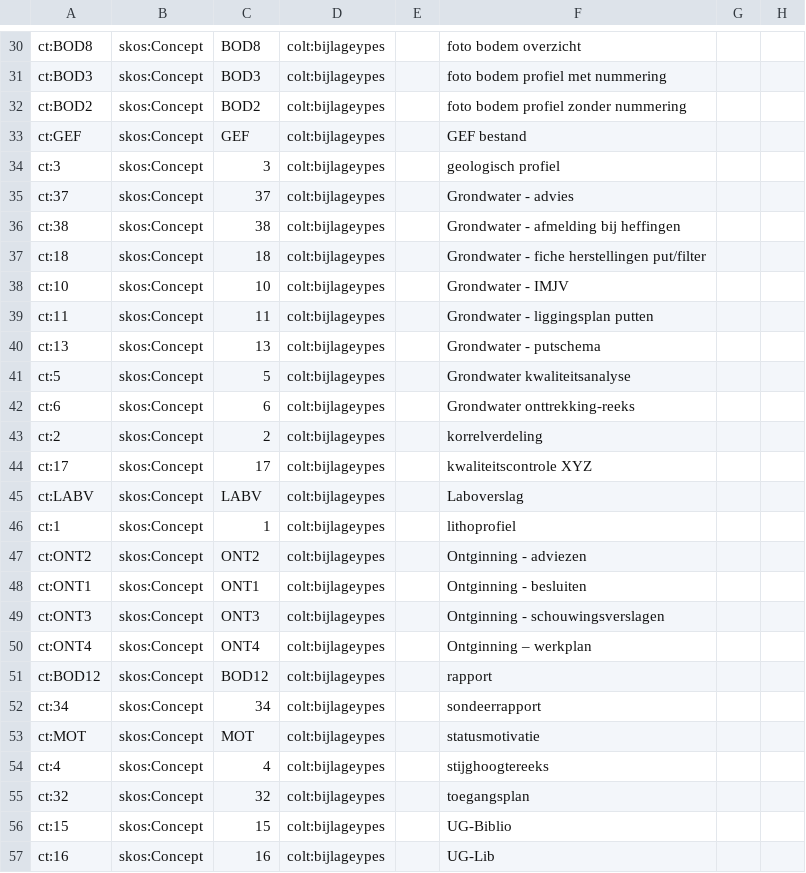
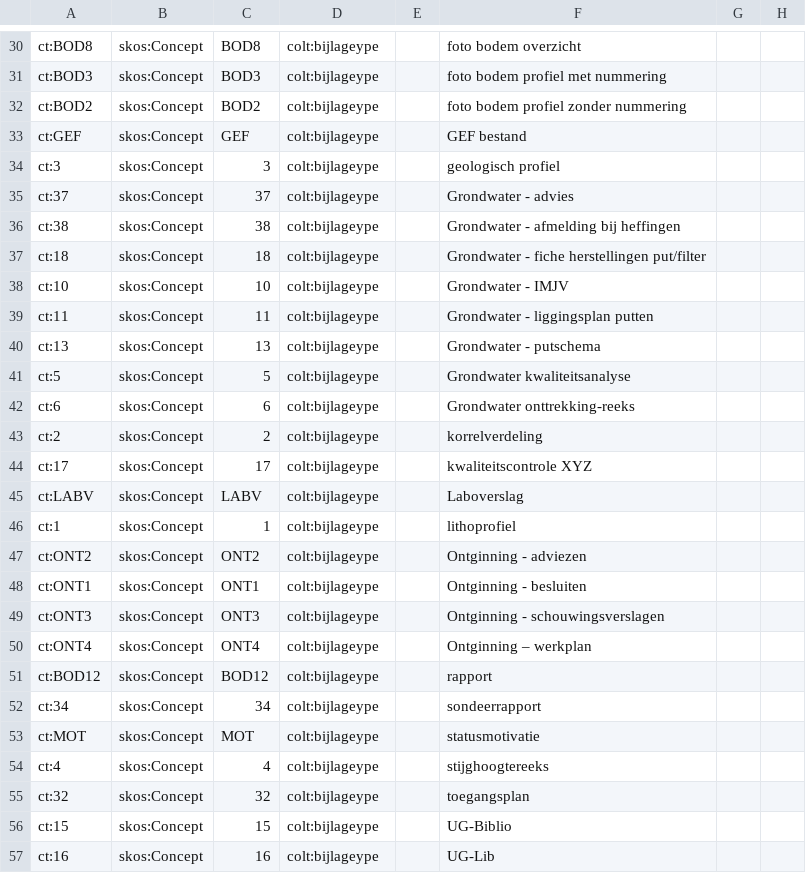
Before and after one commit to bodemenondergrond/codelijst-bijlagetype, a CSV file: src/main/resources/source/codelijst_source.csv, drawn as a sheet; only a part is shown, gaps mark what is left out; the diff covers the shown part only; the diff names each change by its address in the sheet, - before the commit and + after, or states it on an @@ line.

```diff
--- a/src/main/resources/source/codelijst_source.csv
+++ b/src/main/resources/source/codelijst_source.csv
-D30:D57: colt:bijlageypes
+D30:D57: colt:bijlageype
```
Also changed, not shown: 31 edited cells elsewhere in this file, src/main/resources/source/catalog_source.csv, src/main/resources/source/dataset_source.csv, 20 other files.
